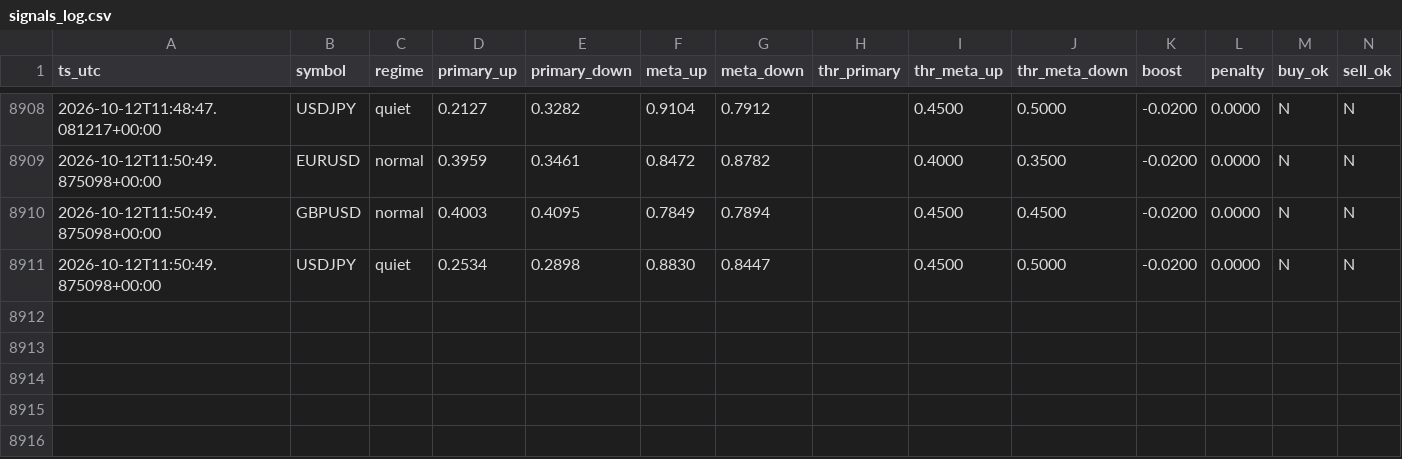
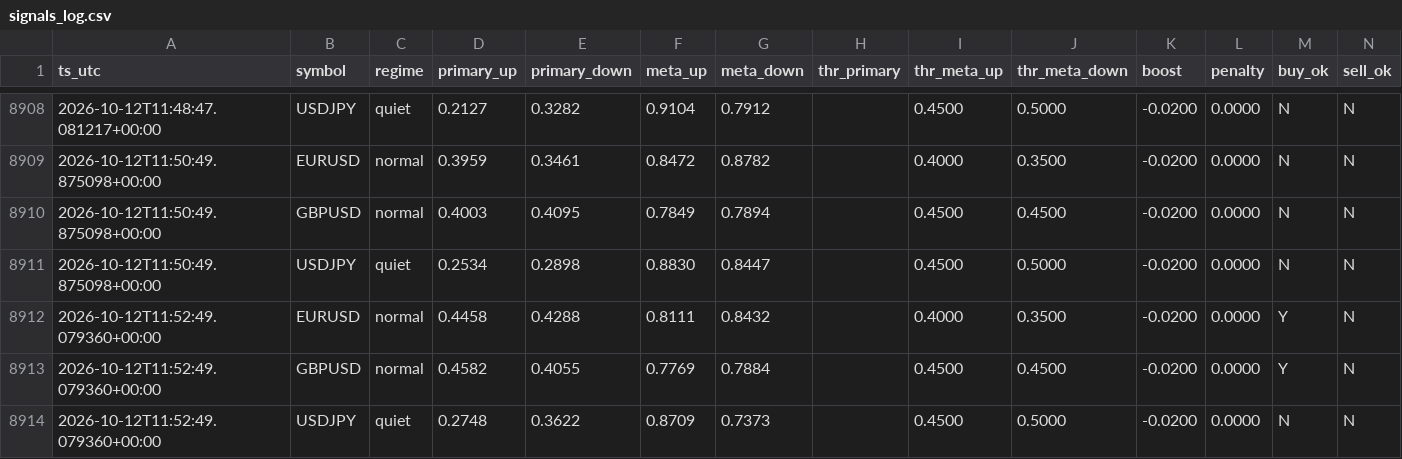
Before and after one commit to Dannyijebor/forex-bot, a CSV file: signals_log.csv, drawn as a sheet; only a part is shown, gaps mark what is left out; rows hold the shown columns only; the diff names each change by its address in the sheet, - before the commit and + after, or states it on an @@ line.

```diff
--- a/signals_log.csv
+++ b/signals_log.csv
+row 8912: 2026-10-12T11:52:49.079360+00:00 | EURUSD | normal | 0.4458 | 0.4288 | 0.8111 | 0.8432 |  | 0.4000 | 0.3500 | -0.0200 | 0.0000 | Y | N
+row 8913: 2026-10-12T11:52:49.079360+00:00 | GBPUSD | normal | 0.4582 | 0.4055 | 0.7769 | 0.7884 |  | 0.4500 | 0.4500 | -0.0200 | 0.0000 | Y | N
+row 8914: 2026-10-12T11:52:49.079360+00:00 | USDJPY | quiet | 0.2748 | 0.3622 | 0.8709 | 0.7373 |  | 0.4500 | 0.5000 | -0.0200 | 0.0000 | N | N
```
Also changed, not shown: bars_cache_EURUSD.csv, bars_cache_GBPUSD.csv, 1 other file.
